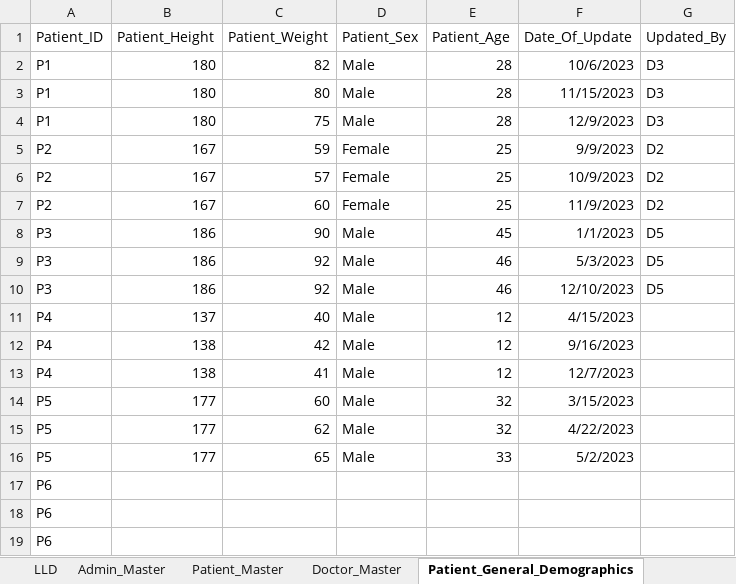
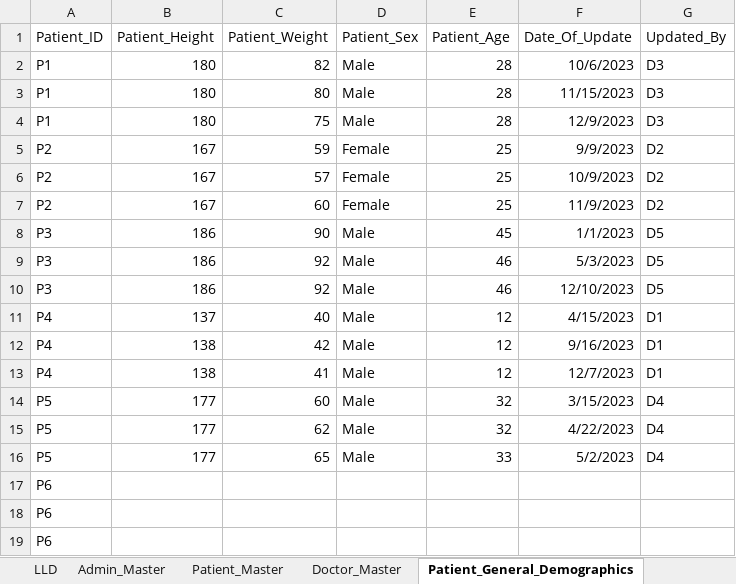
Before and after one commit to riyaa74/PatientTrackerSystem, an Excel workbook: Design/LLD_PatientTracker.xlsx, sheet Patient_General_Demographics, drawn as a sheet; only a part is shown; values as stored, in another font and other column widths than the file's, no borders; the diff names each change by its address in the sheet, - before the commit and + after, or states it on an @@ line.

```diff
--- a/Design/LLD_PatientTracker.xlsx (sheet Patient_General_Demographics)
+++ b/Design/LLD_PatientTracker.xlsx (sheet Patient_General_Demographics)
-G11:G13 (Updated_By): (empty)
+G11:G13 (Updated_By): D1
-G14:G16 (Updated_By): (empty)
+G14:G16 (Updated_By): D4
```
Also changed, not shown: 1 other file.
